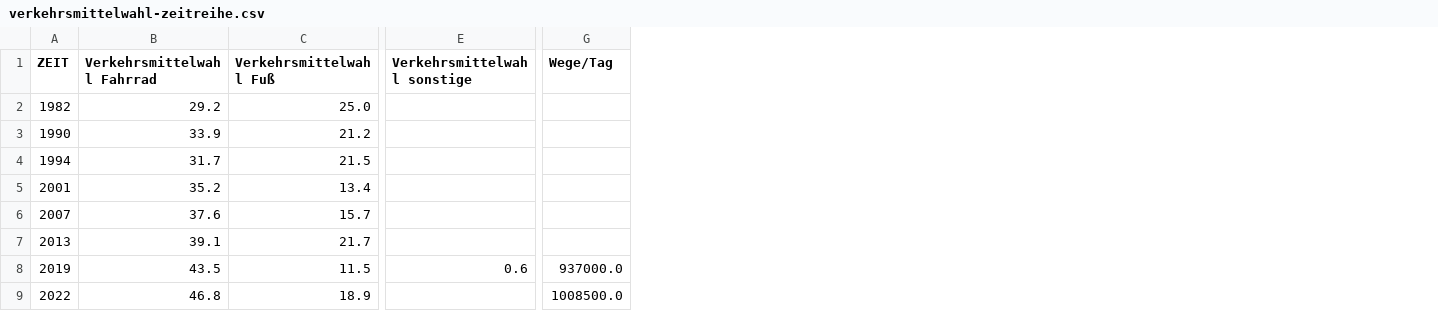
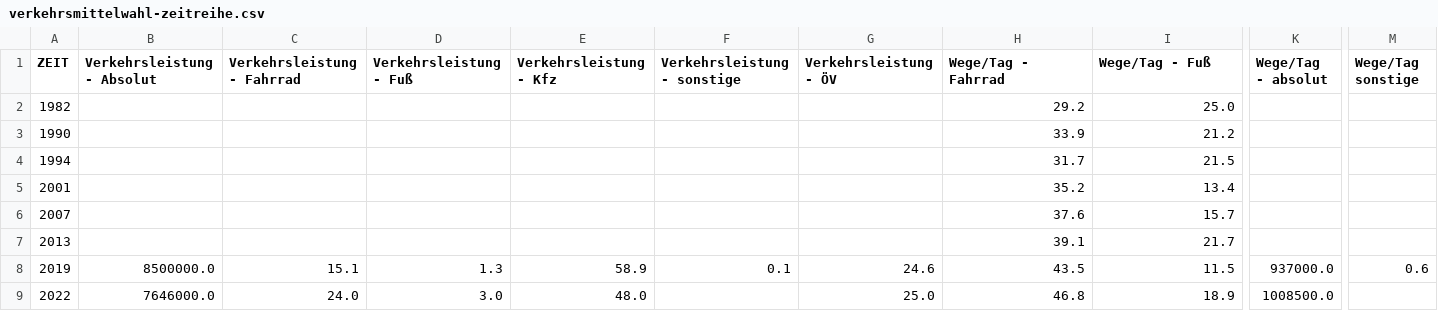
Before and after one commit to cahitgercekel-hub/Green-City-Dashboard, a CSV file: assets/data/verkehrsmittelwahl-zeitreihe.csv, drawn as a sheet; only a part is shown, gaps mark what is left out; removed rows and columns are numbered as before the commit, all else as after; the diff covers the shown part only; the diff names each change by its address in the sheet, - before the commit and + after, or states it on an @@ line.

```diff
--- a/assets/data/verkehrsmittelwahl-zeitreihe.csv
+++ b/assets/data/verkehrsmittelwahl-zeitreihe.csv
+column B (Verkehrsleistung - Absolut), rows 8-9: 8500000.0 | 7646000.0
+column C (Verkehrsleistung - Fahrrad), rows 8-9: 15.1 | 24.0
+column D (Verkehrsleistung - Fuß), rows 8-9: 1.3 | 3.0
+column E (Verkehrsleistung - Kfz), rows 8-9: 58.9 | 48.0
+column F (Verkehrsleistung - sonstige), row 8: 0.1
+column G (Verkehrsleistung - ÖV), rows 8-9: 24.6 | 25.0
-column E (Verkehrsmittelwahl sonstige), row 8: 0.6
+column K (Wege/Tag - absolut), rows 8-9: 937000.0 | 1008500.0
-column G (Wege/Tag), rows 8-9: 937000.0 | 1008500.0
+column M (Wege/Tag sonstige), row 8: 0.6
-H1: Verkehrsmittelwahl Fahrrad
+H1: Wege/Tag - Fahrrad
-I1: Verkehrsmittelwahl Fuß
+I1: Wege/Tag - Fuß
```
Also changed, not shown: 2 edited cells elsewhere in this file, assets/data/co2-emissionen-anwendungen.csv, assets/data/endenergie.csv, 12 other files.
